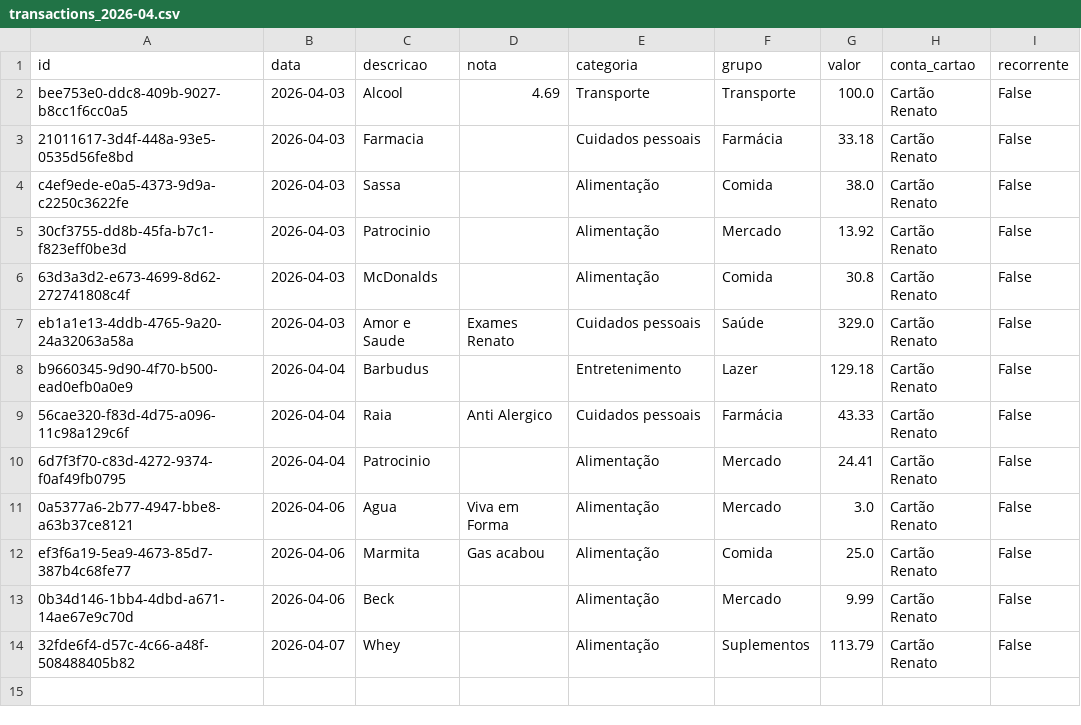
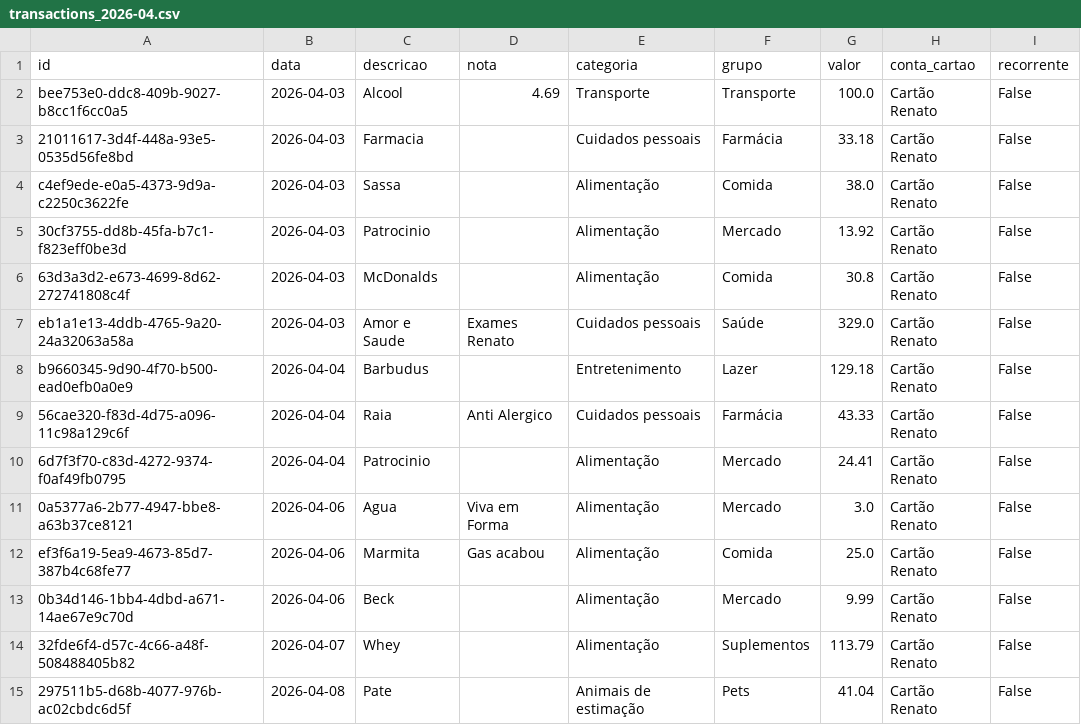
Before and after one commit to czrstar/finance-dashboard-zappro, a CSV file: data/monthly/transactions_2026-04.csv, drawn as a sheet; the diff names each change by its address in the sheet, - before the commit and + after, or states it on an @@ line.

Commit message:
auto: update data/monthly/transactions_2026-04.csv

```diff
--- a/data/monthly/transactions_2026-04.csv
+++ b/data/monthly/transactions_2026-04.csv
+row 15: 297511b5-d68b-4077-976b-ac02cbdc6d5f | 2026-04-08 | Pate |  | Animais de estimação | Pets | 41.04 | Cartão Renato | False
```
